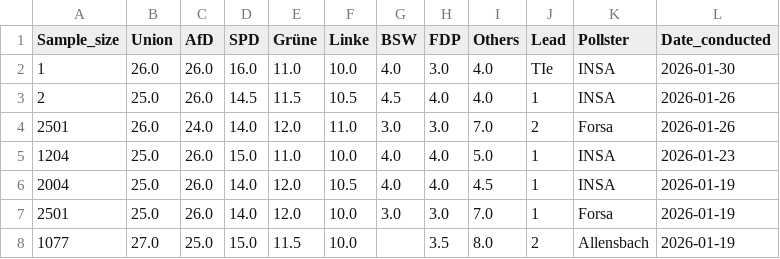
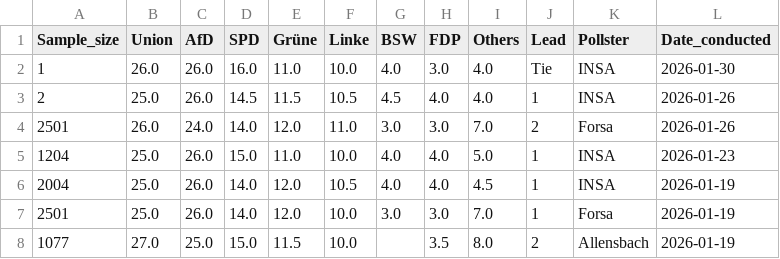
Before and after one commit to Andrevitali/PollsProject, a CSV file: Germany_polls_clean.csv, drawn as a sheet; only a part is shown.

```diff
--- a/Germany_polls_clean.csv
+++ b/Germany_polls_clean.csv
@@ -1,3 +1,3 @@
 Sample_size,Union,AfD,SPD,Grüne,Linke,BSW,FDP,Others,Lead,Pollster,Date_conducted
-1,26.0,26.0,16.0,11.0,10.0,4.0,3.0,4.0,TIe,INSA,2026-01-30
+1,26.0,26.0,16.0,11.0,10.0,4.0,3.0,4.0,Tie,INSA,2026-01-30
 2,25.0,26.0,14.5,11.5,10.5,4.5,4.0,4.0,1,INSA,2026-01-26
```
Also changed, not shown: Germany_national_polls_last5years_bs4.csv, UK_national_polls_last5years_bs4.csv, 2 other files.
